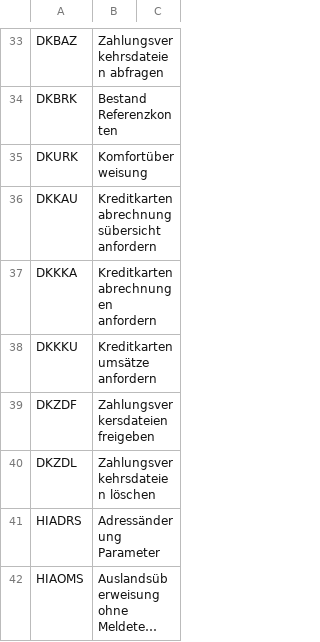
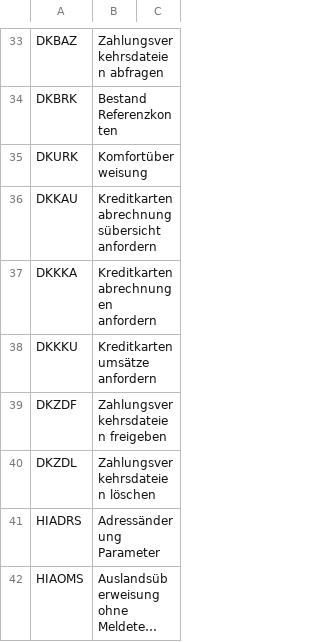
Before and after one commit to pecuniabanking/pecunia-client, a CSV file: Resources/HBCI business transactions.csv, drawn as a sheet; only a part is shown, gaps mark what is left out; long unchanged cells end in ….

Commit message:
- Fixed a few typos. - Changed date storage in category periods view, so the stored dates correspond to those retrieved from the category. - Fixed a sanity check bug for tSlider in category periods when loading data.

```diff
--- a/Resources/HBCI business transactions.csv
+++ b/Resources/HBCI business transactions.csv
@@ -38,3 +38,3 @@
 "DKKKU"	"Kreditkartenumsätze anfordern"
-"DKZDF"	"Zahlungsverkersdateien freigeben"
+"DKZDF"	"Zahlungsverkehrsdateien freigeben"
 "DKZDL"	"Zahlungsverkehrsdateien löschen"
```
Also changed, not shown: 1 other file.
